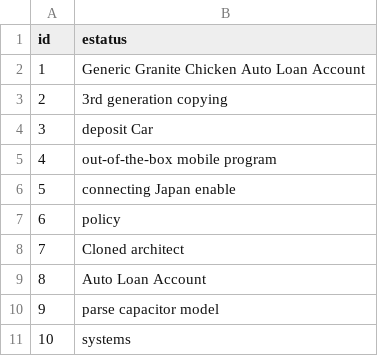
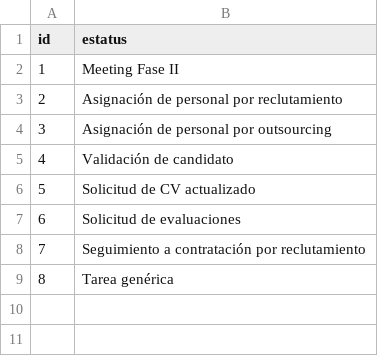
Before and after one commit to BenjaminCarrera/4TS, a CSV file: src/main/resources/config/liquibase/data/estatus_tarea.csv, drawn as a sheet.

Commit message:
Todos los catálogos de google sheets pasados a sus respectivos archivos .csv y pantallas creadas para su respectiva modificación y menú modificado.

```diff
--- a/src/main/resources/config/liquibase/data/estatus_tarea.csv
+++ b/src/main/resources/config/liquibase/data/estatus_tarea.csv
@@ -1,11 +1,9 @@
 id;estatus
-1;Generic Granite Chicken Auto Loan Account
-2;3rd generation copying
-3;deposit Car
-4;out-of-the-box mobile program
-5;connecting Japan enable
-6;policy
-7;Cloned architect
-8;Auto Loan Account
-9;parse capacitor model
-10;systems
+1;Meeting Fase II
+2;Asignación de personal por reclutamiento
+3;Asignación de personal por outsourcing
+4;Validación de candidato
+5;Solicitud de CV actualizado
+6;Solicitud de evaluaciones
+7;Seguimiento a contratación por reclutamiento
+8;Tarea genérica
```
Also changed, not shown: src/main/resources/config/liquibase/data/categoria_skill.csv, src/main/resources/config/liquibase/data/formacion_academica.csv, 54 other files.
